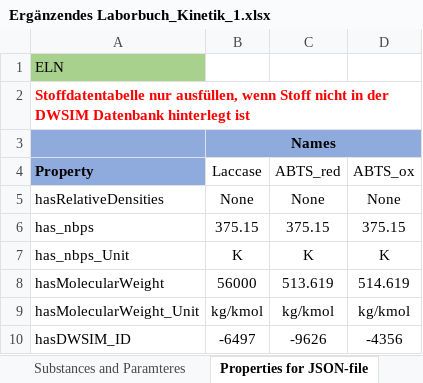
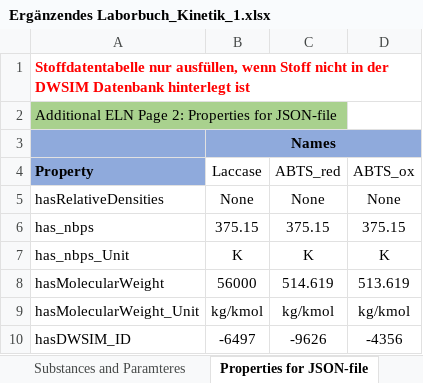
Before and after one commit to TUDoAD/Abschlussarbeiten_Behr, an Excel workbook: Abbaspour/ELNs/Ergänzendes Laborbuch_Kinetik_1.xlsx, sheet Properties for JSON-file, drawn as a sheet; only a part is shown; values as stored, in another font and other column widths than the file's, no borders; removed rows and columns are numbered as before the commit, all else as after; the diff names each change by its address in the sheet, - before the commit and + after, or states it on an @@ line.

Commit message:
Add files via upload

```diff
--- a/Abbaspour/ELNs/Ergänzendes Laborbuch_Kinetik_1.xlsx (sheet Properties for JSON-file)
+++ b/Abbaspour/ELNs/Ergänzendes Laborbuch_Kinetik_1.xlsx (sheet Properties for JSON-file)
-row 1: ELN
+row 2: Additional ELN Page 2: Properties for JSON-file
-C8 (ABTS_red): 513.619
+C8 (ABTS_red): 514.619
-D8 (ABTS_ox): 514.619
+D8 (ABTS_ox): 513.619
```
Also changed, not shown: sheet Reactorspecification, sheet Substances and Paramteres.
